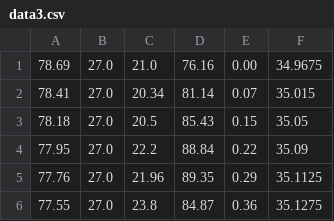
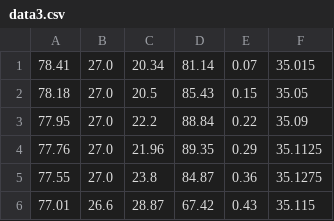
Before and after one commit to miltonvera96/rcnn, a CSV file: data3.csv, drawn as a sheet; only a part is shown; the shorter side is filled out with more unchanged rows.

Commit message:
Update data3.csv

```diff
--- a/data3.csv
+++ b/data3.csv
@@ -1,2 +1 @@
-78.69,27.0,21.0,76.16,0.00,34.9675
 78.41,27.0,20.34,81.14,0.07,35.015
```
